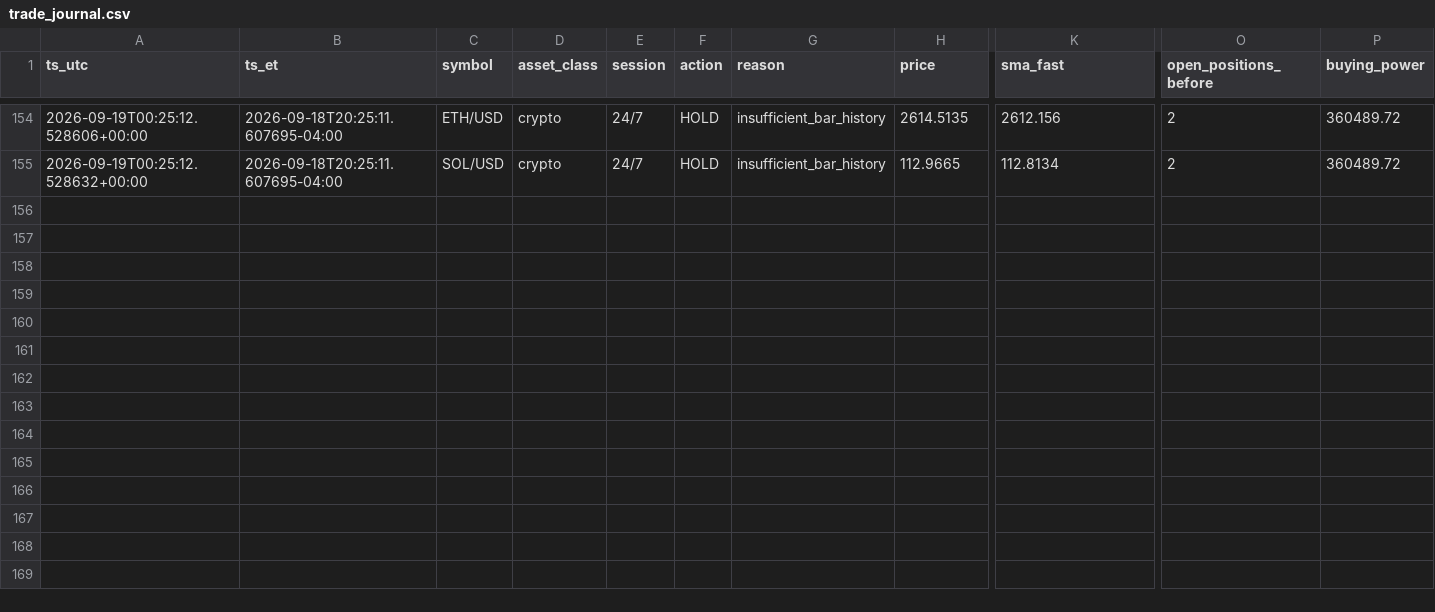
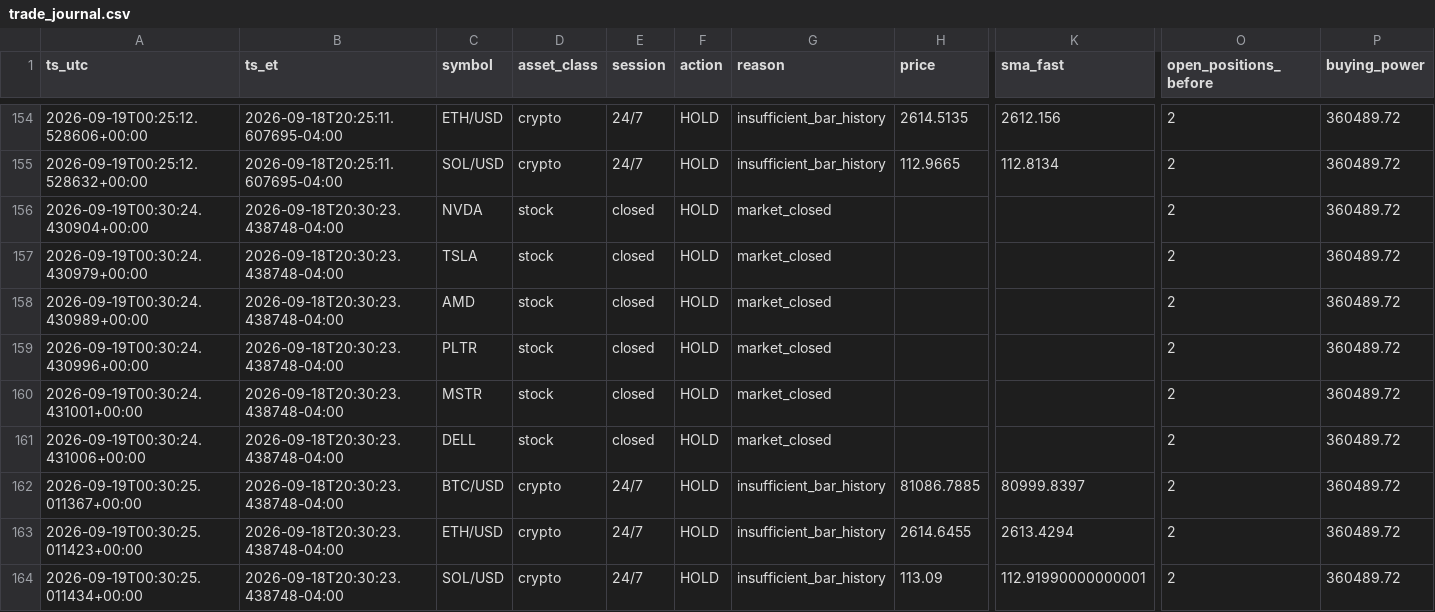
Before and after one commit to hamzateradata-cmyk/alpaca-paper-bot, a CSV file: trade_journal.csv, drawn as a sheet; only a part is shown, gaps mark what is left out; rows hold the shown columns only; the diff names each change by its address in the sheet, - before the commit and + after, or states it on an @@ line.

```diff
--- a/trade_journal.csv
+++ b/trade_journal.csv
+row 156: 2026-09-19T00:30:24.430904+00:00 | 2026-09-18T20:30:23.438748-04:00 | NVDA | stock | closed | HOLD | market_closed |  |  | 2 | 360489.72
+row 157: 2026-09-19T00:30:24.430979+00:00 | 2026-09-18T20:30:23.438748-04:00 | TSLA | stock | closed | HOLD | market_closed |  |  | 2 | 360489.72
+row 158: 2026-09-19T00:30:24.430989+00:00 | 2026-09-18T20:30:23.438748-04:00 | AMD | stock | closed | HOLD | market_closed |  |  | 2 | 360489.72
+row 159: 2026-09-19T00:30:24.430996+00:00 | 2026-09-18T20:30:23.438748-04:00 | PLTR | stock | closed | HOLD | market_closed |  |  | 2 | 360489.72
+row 160: 2026-09-19T00:30:24.431001+00:00 | 2026-09-18T20:30:23.438748-04:00 | MSTR | stock | closed | HOLD | market_closed |  |  | 2 | 360489.72
+row 161: 2026-09-19T00:30:24.431006+00:00 | 2026-09-18T20:30:23.438748-04:00 | DELL | stock | closed | HOLD | market_closed |  |  | 2 | 360489.72
+row 162: 2026-09-19T00:30:25.011367+00:00 | 2026-09-18T20:30:23.438748-04:00 | BTC/USD | crypto | 24/7 | HOLD | insufficient_bar_history | 81086.7885 | 80999.8397 | 2 | 360489.72
+row 163: 2026-09-19T00:30:25.011423+00:00 | 2026-09-18T20:30:23.438748-04:00 | ETH/USD | crypto | 24/7 | HOLD | insufficient_bar_history | 2614.6455 | 2613.4294 | 2 | 360489.72
+row 164: 2026-09-19T00:30:25.011434+00:00 | 2026-09-18T20:30:23.438748-04:00 | SOL/USD | crypto | 24/7 | HOLD | insufficient_bar_history | 113.09 | 112.91990000000001 | 2 | 360489.72
```
